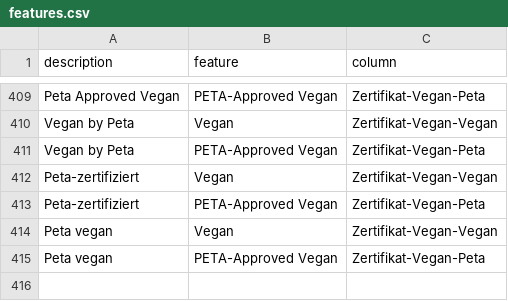
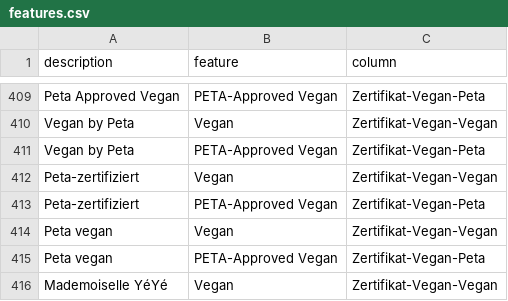
Before and after one commit to thegraphn/you_conscious, a CSV file: data_processing/utils/data_dependencies/features.csv, drawn as a sheet; only a part is shown, gaps mark what is left out; the diff names each change by its address in the sheet, - before the commit and + after, or states it on an @@ line.

```diff
--- a/data_processing/utils/data_dependencies/features.csv
+++ b/data_processing/utils/data_dependencies/features.csv
+row 416: Mademoiselle YéYé | Vegan | Zertifikat-Vegan-Vegan
```
Also changed, not shown: data_processing/utils/data_dependencies/blacklist.csv.
